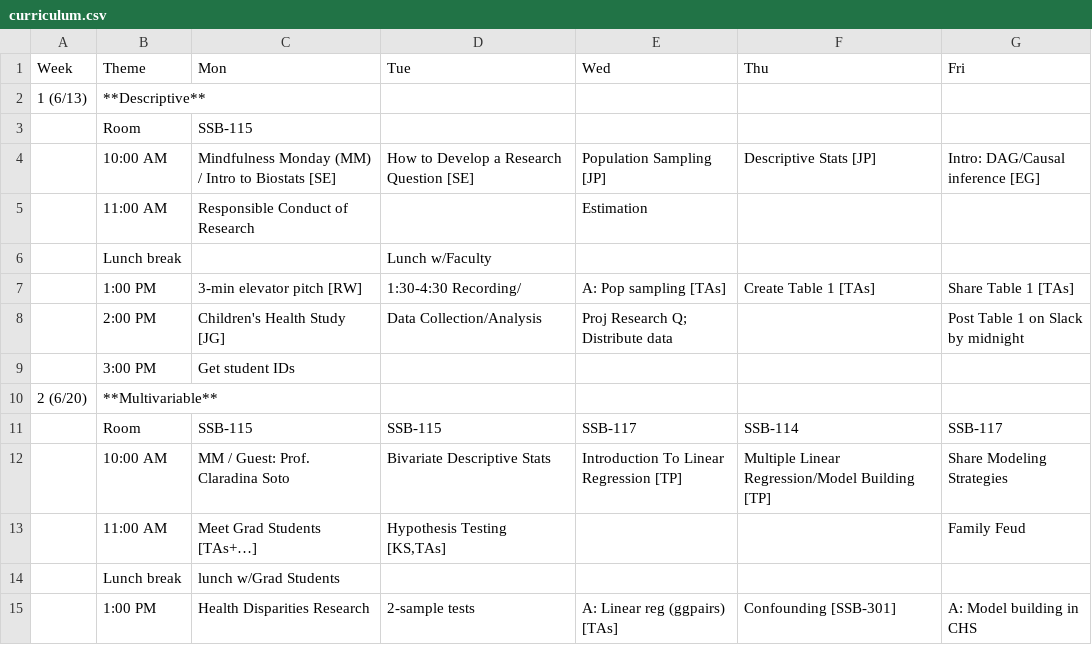
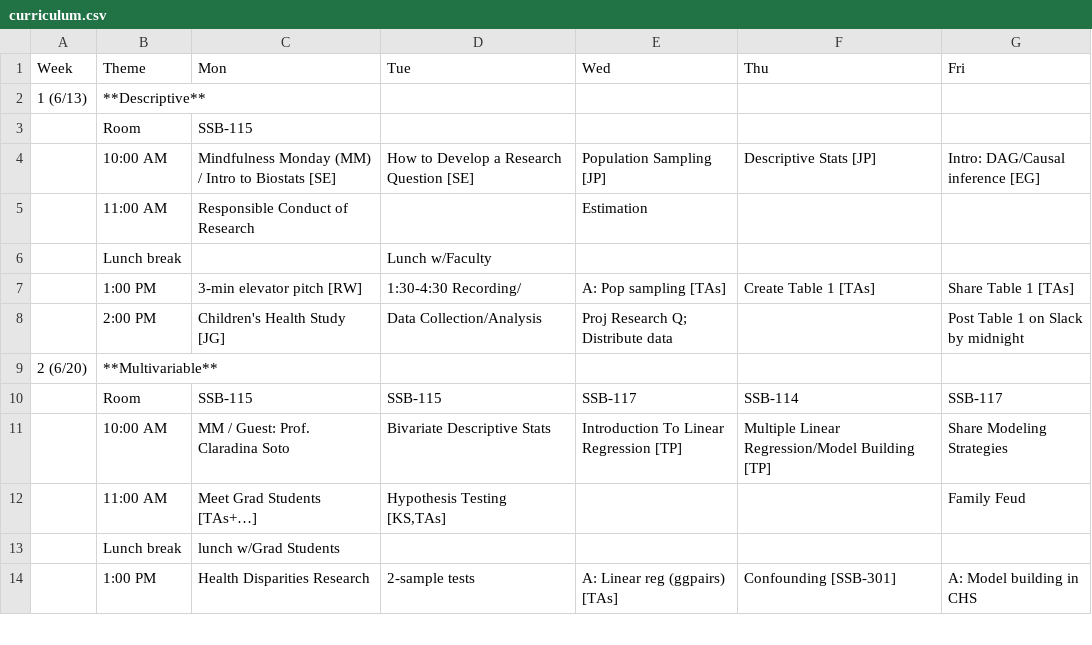
Before and after one commit to USCbiostats/LAsBEST, a CSV file: curriculum.csv, drawn as a sheet; only a part is shown.

Commit message:
Update curriculum.csv

```diff
--- a/curriculum.csv
+++ b/curriculum.csv
@@ -8,3 +8,2 @@ Week,Theme,Mon,Tue,Wed,Thu,Fri
 ,2:00 PM,Children's Health Study [JG],Data Collection/Analysis,Proj Research Q; Distribute data,,Post Table 1 on Slack by midnight
-,3:00 PM,Get student IDs,,,,
 2 (6/20),**Multivariable**,,,,,
```
